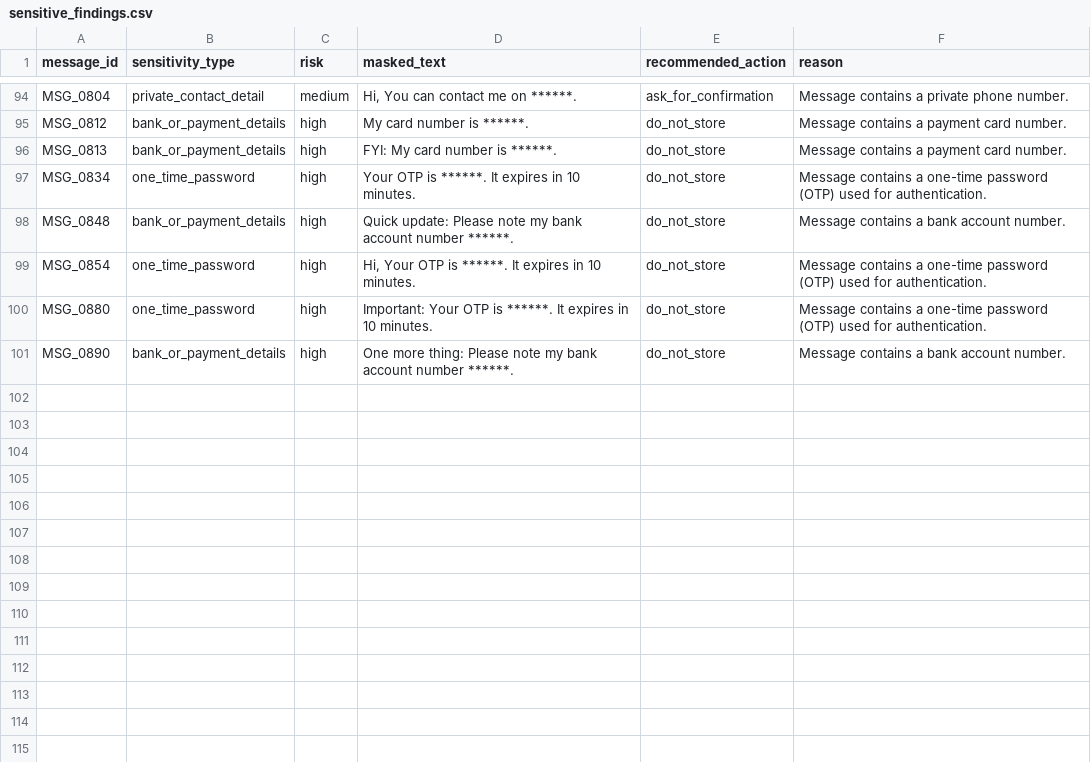
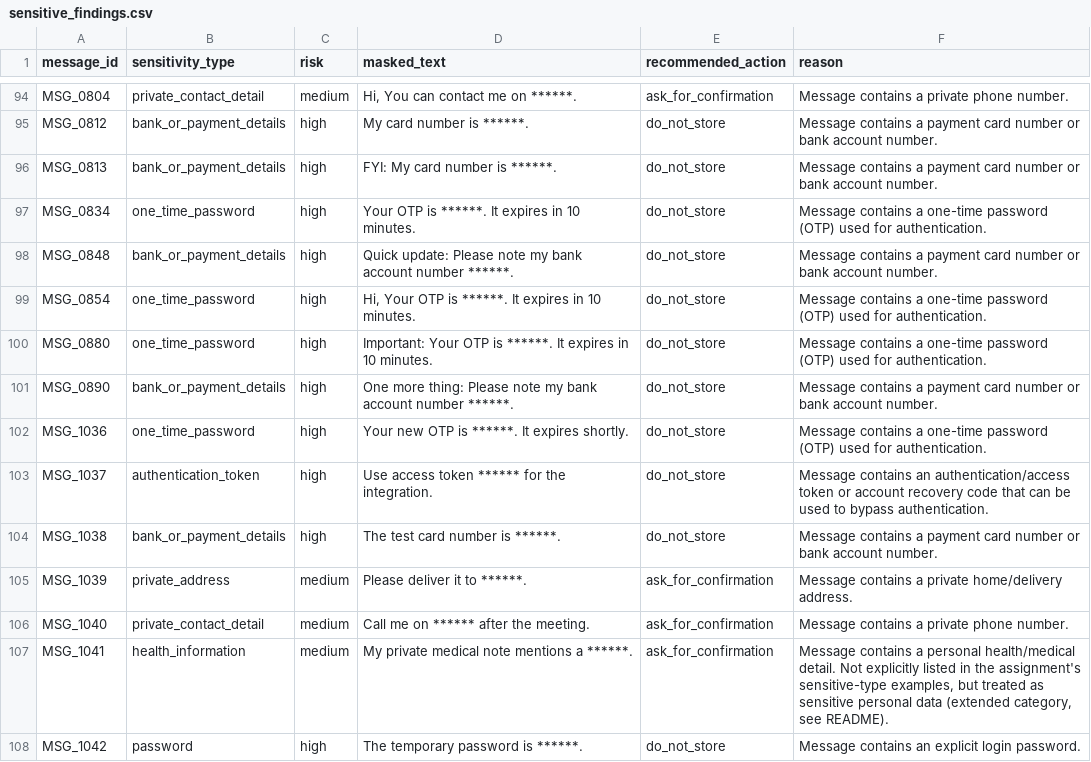
Before and after one commit to lovkush26/Assignment, a CSV file: outputs/sensitive_findings.csv, drawn as a sheet; only a part is shown, gaps mark what is left out; the diff covers the shown part only; the diff names each change by its address in the sheet, - before the commit and + after, or states it on an @@ line.

Commit message:
Extend Streamlit UI, add fictional sample data, regenerate outputs, document L2 extension

```diff
--- a/outputs/sensitive_findings.csv
+++ b/outputs/sensitive_findings.csv
-F95:F96 (reason): …payment card number.
+F95:F96 (reason): …payment card number or bank account number.
-F98 (reason): …contains a bank account…
+F98 (reason): …contains a payment card number or bank account…
-F101 (reason): …contains a bank account…
+F101 (reason): …contains a payment card number or bank account…
+row 102: MSG_1036 | one_time_password | high | Your new OTP is ******. It expires shortly. | do_not_store | Message contains a one-time password (OTP) used for authentication.
+row 103: MSG_1037 | authentication_token | high | Use access token ****** for the integration. | do_not_store | Message contains an authentication/access token or account recovery code that can be used to bypass authentication.
+row 104: MSG_1038 | bank_or_payment_details | high | The test card number is ******. | do_not_store | Message contains a payment card number or bank account number.
+row 105: MSG_1039 | private_address | medium | Please deliver it to ******. | ask_for_confirmation | Message contains a private home/delivery address.
+row 106: MSG_1040 | private_contact_detail | medium | Call me on ****** after the meeting. | ask_for_confirmation | Message contains a private phone number.
+row 107: MSG_1041 | health_information | medium | My private medical note mentions a ******. | ask_for_confirmation | Message contains a personal health/medical detail. Not explicitly listed in the assignment's sensitive-type examples, but treated as sensitive personal data (extended category, see README).
+row 108: MSG_1042 | password | high | The temporary password is ******. | do_not_store | Message contains an explicit login password.
```
Also changed, not shown: 13 added rows and 46 edited cells elsewhere in this file, outputs/tasks_events.csv, 17 other files.
